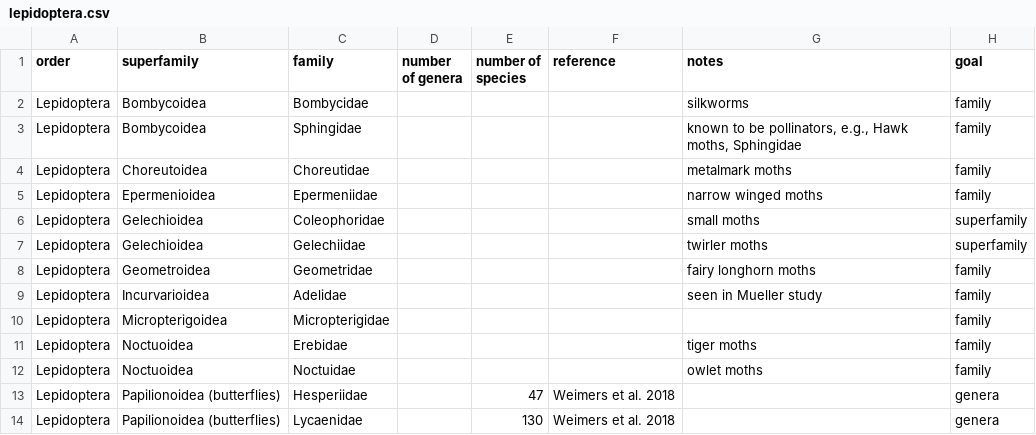
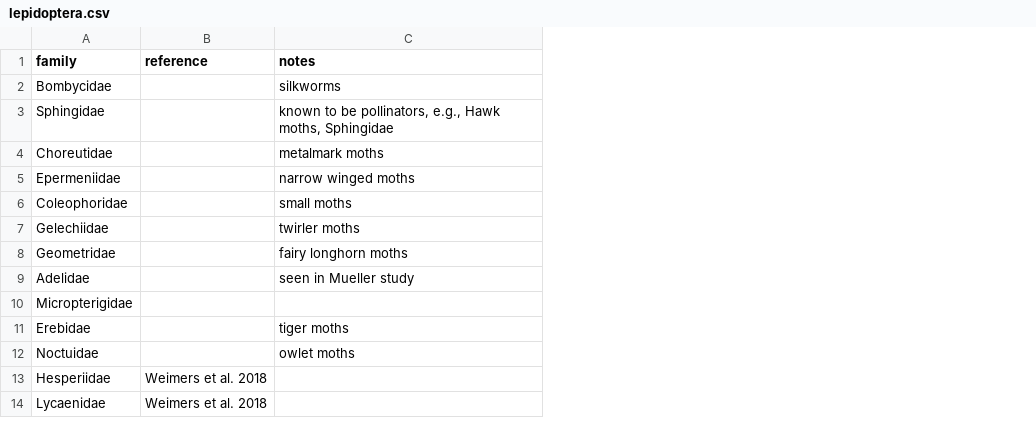
Before and after one commit to stark-t/PAI, a CSV file: data/gbif_cleaning/taxonomy/lepidoptera.csv, drawn as a sheet; only a part is shown; the diff names each change by its address in the sheet, - before the commit and + after, or states it on an @@ line.

```diff
--- a/data/gbif_cleaning/taxonomy/lepidoptera.csv
+++ b/data/gbif_cleaning/taxonomy/lepidoptera.csv
-column A (order), rows 2-14: all Lepidoptera
-column B (superfamily), rows 2-14: Bombycoidea | Bombycoidea | Choreutoidea | Epermenioidea | Gelechioidea | Gelechioidea | Geometroidea | Incurvarioidea | Micropterigoidea | Noctuoidea | Noctuoidea | Papilionoidea (butterflies) | Papilionoidea (butterflies)
-column D (number of genera), empty
-column E (number of species), rows 13-14: 47 | 130
-column H (goal), rows 2-14: family | family | family | family | superfamily | superfamily | family | family | family | family | family | genera | genera
```
Also changed, not shown: data/gbif_cleaning/taxonomy/hymenoptera.csv, 2 other files.
